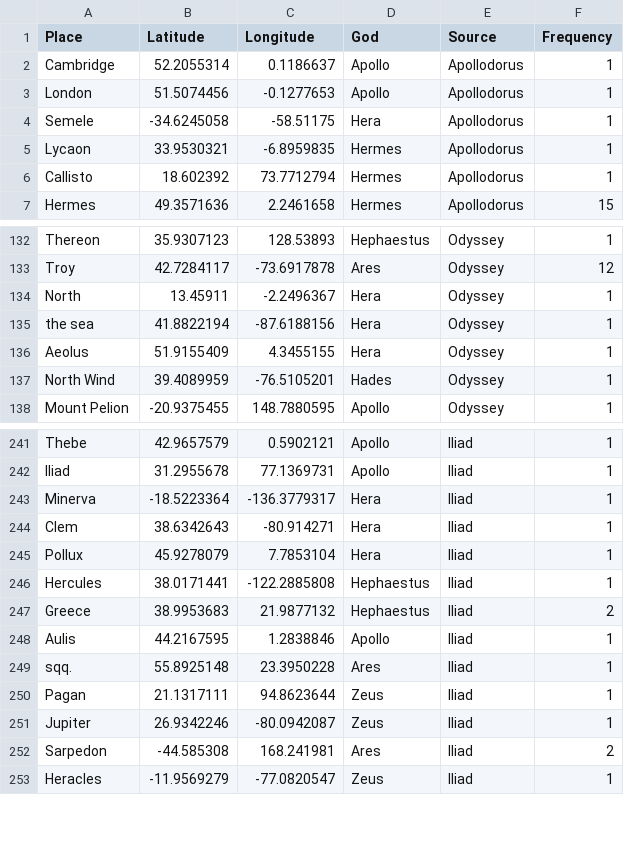
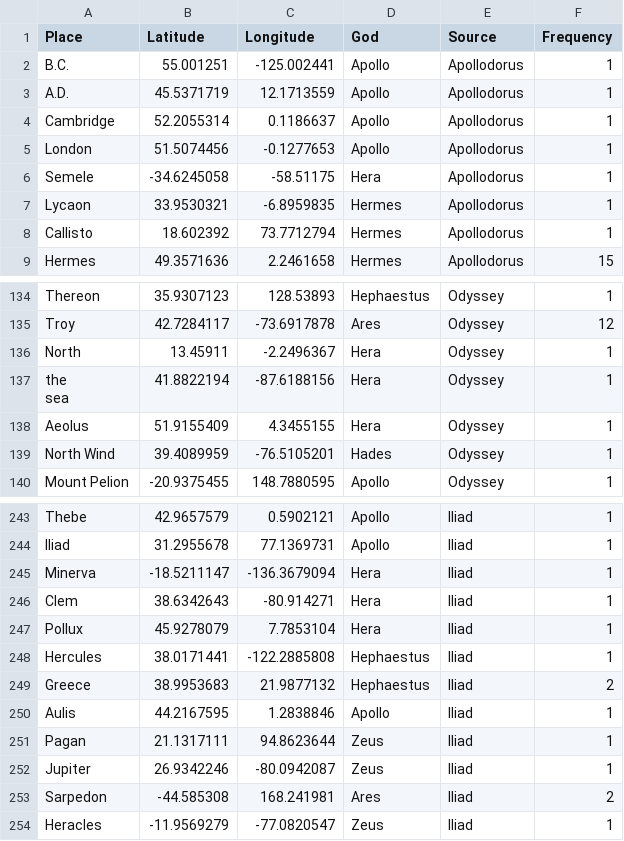
Before and after one commit to connornight7/DH_Project, a CSV file: myth_locations_with_frequency.csv, drawn as a sheet; only a part is shown, gaps mark what is left out.

```diff
--- a/myth_locations_with_frequency.csv
+++ b/myth_locations_with_frequency.csv
@@ -1,2 +1,4 @@
 Place,Latitude,Longitude,God,Source,Frequency
+B.C.,55.001251,-125.002441,Apollo,Apollodorus,1
+A.D.,45.5371719,12.1713559,Apollo,Apollodorus,1
 Cambridge,52.2055314,0.1186637,Apollo,Apollodorus,1
@@ -134,3 +136,4 @@ Troy,42.7284117,-73.6917878,Ares,Odyssey,12
 North,13.45911,-2.2496367,Hera,Odyssey,1
-"the sea",41.8822194,-87.6188156,Hera,Odyssey,1
+"the
+sea",41.8822194,-87.6188156,Hera,Odyssey,1
 Aeolus,51.9155409,4.3455155,Hera,Odyssey,1
@@ -242,3 +245,3 @@ Thebe,42.9657579,0.5902121,Apollo,Iliad,1
 Iliad,31.2955678,77.1369731,Apollo,Iliad,1
-Minerva,-18.5223364,-136.3779317,Hera,Iliad,1
+Minerva,-18.5211147,-136.3679094,Hera,Iliad,1
 Clem,38.6342643,-80.914271,Hera,Iliad,1
@@ -248,3 +251,2 @@ Greece,38.9953683,21.9877132,Hephaestus,Iliad,2
 Aulis,44.2167595,1.2838846,Apollo,Iliad,1
-sqq.,55.8925148,23.3950228,Ares,Iliad,1
 Pagan,21.1317111,94.8623644,Zeus,Iliad,1
```
Also changed, not shown: 4 other files.
